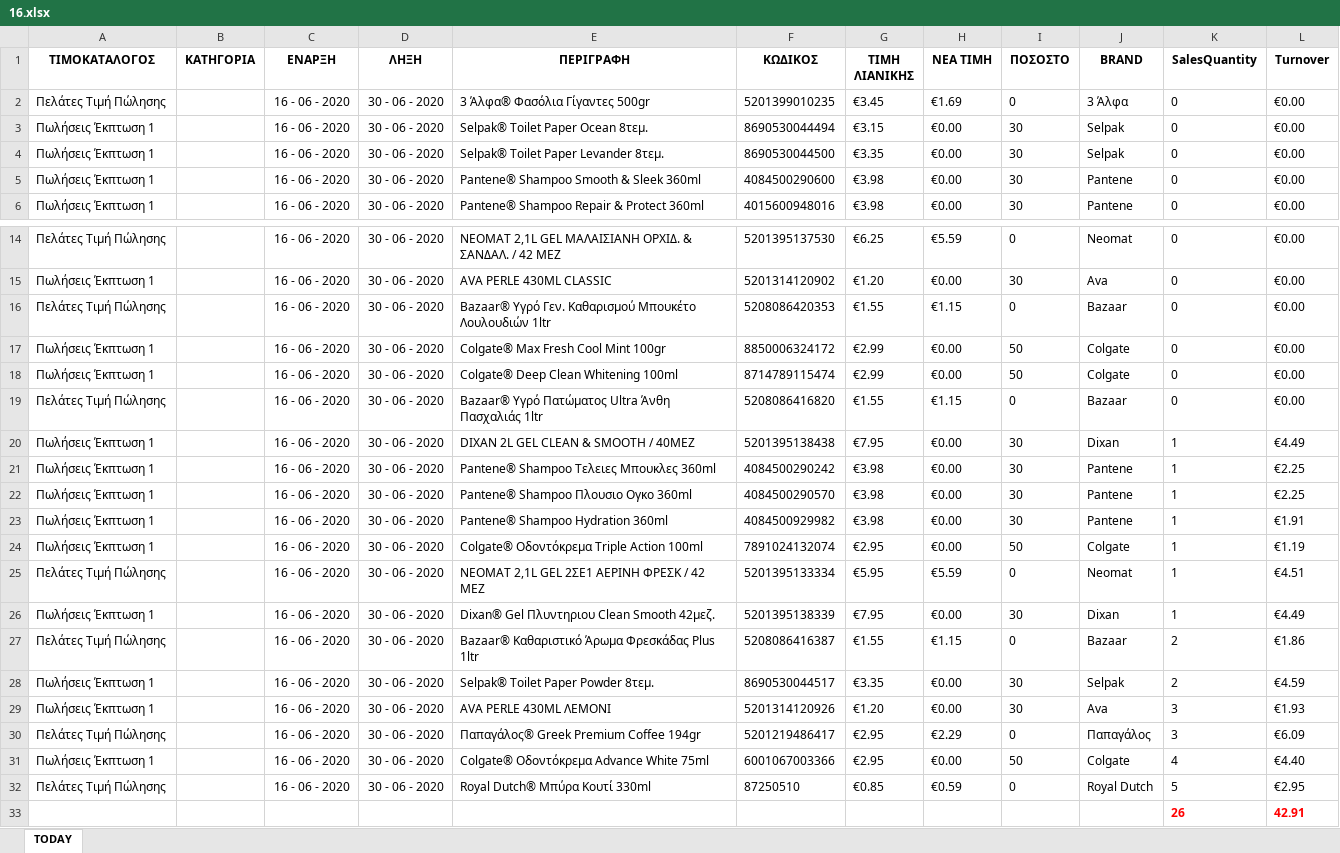
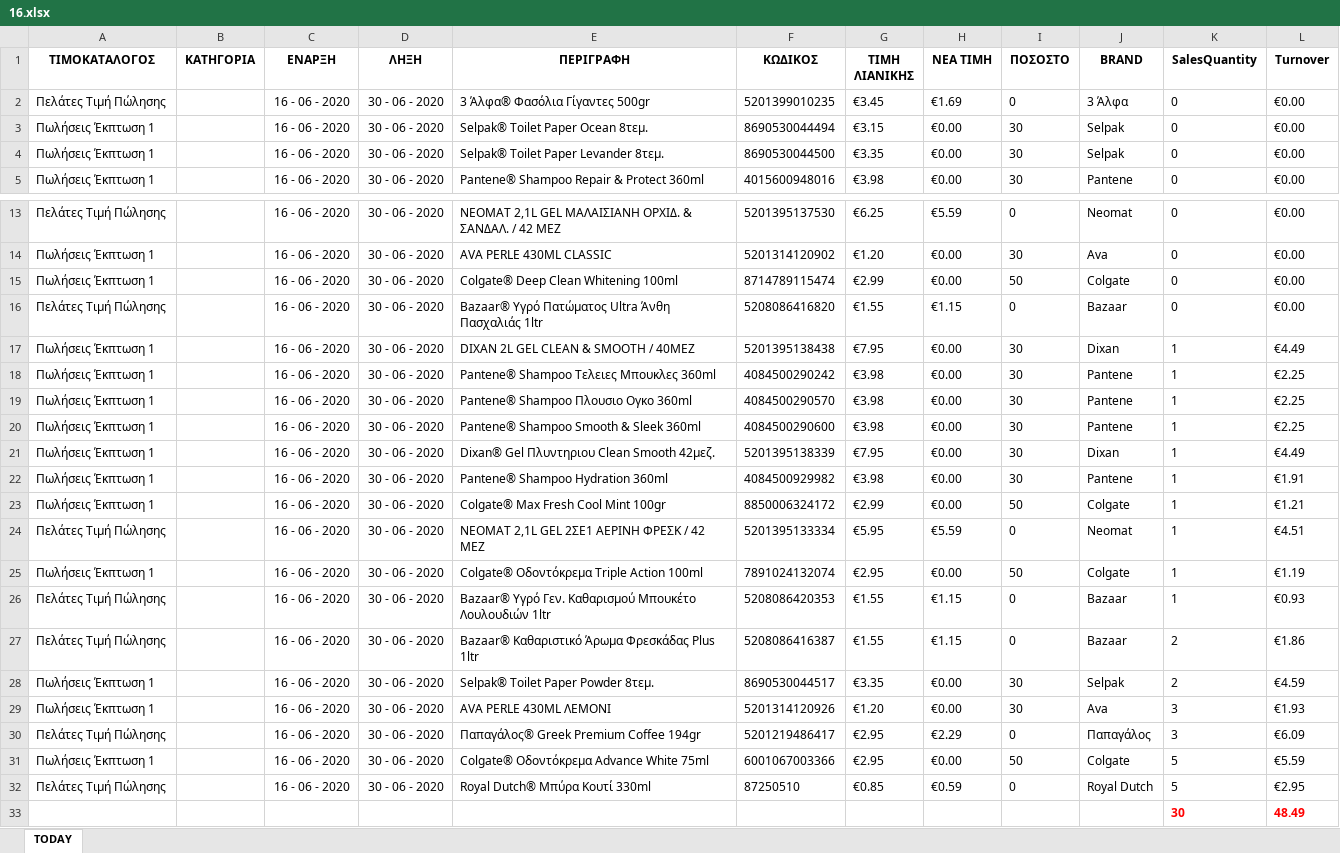
Before and after one commit to gitter-badger/Elounda_Market, an Excel workbook: ΠΟΡΕΙΑ_ΤΙΜΟΚΑΤΑΛΟΓΟΥ_ΠΩΛΗΣΕΩΝ/excel/16.xlsx, sheet TODAY, drawn as a sheet; only a part is shown, gaps mark what is left out; values as stored, in another font and other column widths than the file's, no borders; conditional formats not drawn; removed rows and columns are numbered as before the commit, all else as after; the diff names each change by its address in the sheet, - before the commit and + after, or states it on an @@ line.

```diff
--- a/ΠΟΡΕΙΑ_ΤΙΜΟΚΑΤΑΛΟΓΟΥ_ΠΩΛΗΣΕΩΝ/excel/16.xlsx (sheet TODAY)
+++ b/ΠΟΡΕΙΑ_ΤΙΜΟΚΑΤΑΛΟΓΟΥ_ΠΩΛΗΣΕΩΝ/excel/16.xlsx (sheet TODAY)
-row 5: Πωλήσεις Έκπτωση 1 |  | 16 - 06 - 2020 | 30 - 06 - 2020 | Pantene® Shampoo Smooth & Sleek 360ml | 4084500290600 | €3.98 | €0.00 | 30 | Pantene | 0 | €0.00
-row 16: Πελάτες Τιμή Πώλησης |  | 16 - 06 - 2020 | 30 - 06 - 2020 | Bazaar® Υγρό Γεν. Καθαρισμού Μπουκέτο Λουλουδιών 1ltr | 5208086420353 | €1.55 | €1.15 | 0 | Bazaar | 0 | €0.00
-row 17: Πωλήσεις Έκπτωση 1 |  | 16 - 06 - 2020 | 30 - 06 - 2020 | Colgate® Max Fresh Cool Mint 100gr | 8850006324172 | €2.99 | €0.00 | 50 | Colgate | 0 | €0.00
+row 20: Πωλήσεις Έκπτωση 1 |  | 16 - 06 - 2020 | 30 - 06 - 2020 | Pantene® Shampoo Smooth & Sleek 360ml | 4084500290600 | €3.98 | €0.00 | 30 | Pantene | 1 | €2.25
@@ row 26 moved to row 21: Πωλήσεις Έκπτωση 1 @@
+row 23: Πωλήσεις Έκπτωση 1 |  | 16 - 06 - 2020 | 30 - 06 - 2020 | Colgate® Max Fresh Cool Mint 100gr | 8850006324172 | €2.99 | €0.00 | 50 | Colgate | 1 | €1.21
+row 24: Πελάτες Τιμή Πώλησης |  | 16 - 06 - 2020 | 30 - 06 - 2020 | NEOMAT 2,1L GEL 2ΣΕ1 ΑΕΡΙΝΗ ΦΡΕΣΚ / 42 ΜΕΖ | 5201395133334 | €5.95 | €5.59 | 0 | Neomat | 1 | €4.51
-E26 (ΠΕΡΙΓΡΑΦΗ): NEOMAT 2,1L GEL 2ΣΕ1 ΑΕΡΙΝΗ ΦΡΕΣΚ / 42 ΜΕΖ
+E26 (ΠΕΡΙΓΡΑΦΗ): Bazaar® Υγρό Γεν. Καθαρισμού Μπουκέτο Λουλουδιών 1ltr
-F26 (ΚΩΔΙΚΟΣ): 5201395133334
+F26 (ΚΩΔΙΚΟΣ): 5208086420353
-G26 (ΤΙΜΗ ΛΙΑΝΙΚΗΣ): €5.95
+G26 (ΤΙΜΗ ΛΙΑΝΙΚΗΣ): €1.55
-H26 (ΝΕΑ ΤΙΜΗ): €5.59
+H26 (ΝΕΑ ΤΙΜΗ): €1.15
-J26 (BRAND): Neomat
+J26 (BRAND): Bazaar
-L26 (Turnover): €4.51
+L26 (Turnover): €0.93
-K31 (SalesQuantity): 4
+K31 (SalesQuantity): 5
-L31 (Turnover): €4.40
+L31 (Turnover): €5.59
-row 33:  |  |  |  |  |  |  |  |  |  | 26 | 42.91
+row 33:  |  |  |  |  |  |  |  |  |  | 30 | 48.49
```
Also changed, not shown: 7 other files.
